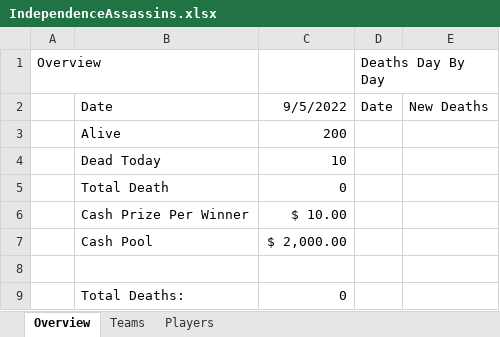
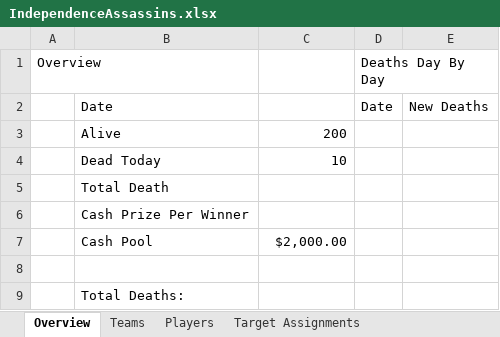
Before and after one commit to jwyckoff/Indy-Assassains-Game, an Excel workbook: app/IndependenceAssassins.xlsx, sheet Overview, drawn as a sheet; values as stored, in another font and other column widths than the file's, no borders; the diff names each change by its address in the sheet, - before the commit and + after, or states it on an @@ line.

```diff
--- a/app/IndependenceAssassins.xlsx (sheet Overview)
+++ b/app/IndependenceAssassins.xlsx (sheet Overview)
+sheet tab: Target Assignments
-C2: 9/5/2022
+C2: (empty)
-C5: 0
+C5: (empty)
-C6: $ 10.00
+C6: (empty)
-C7: $ 2,000.00
+C7: $2,000.00
-C9: 0
+C9: (empty)
```
Also changed, not shown: sheet Teams, sheet Players, 22 other files.
